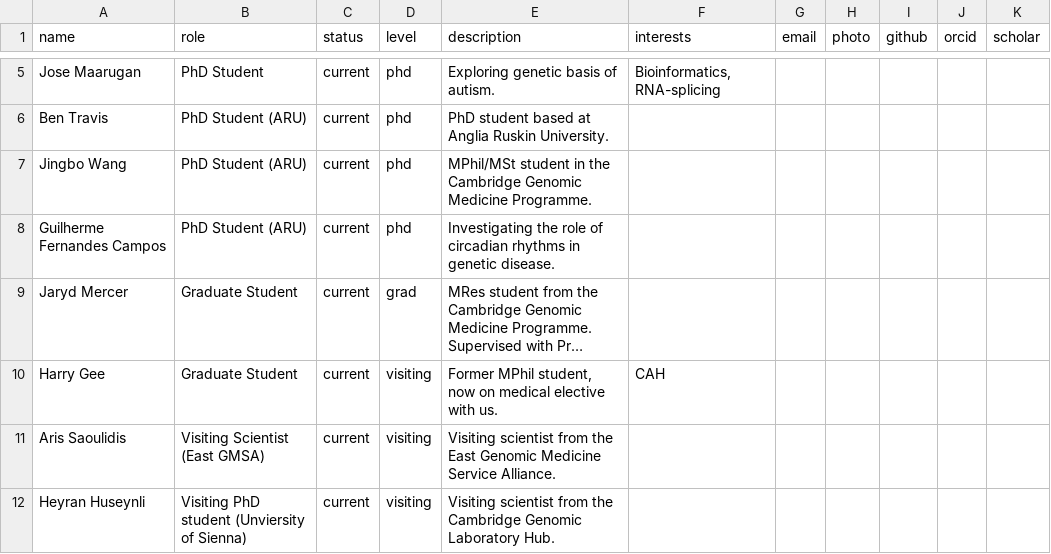
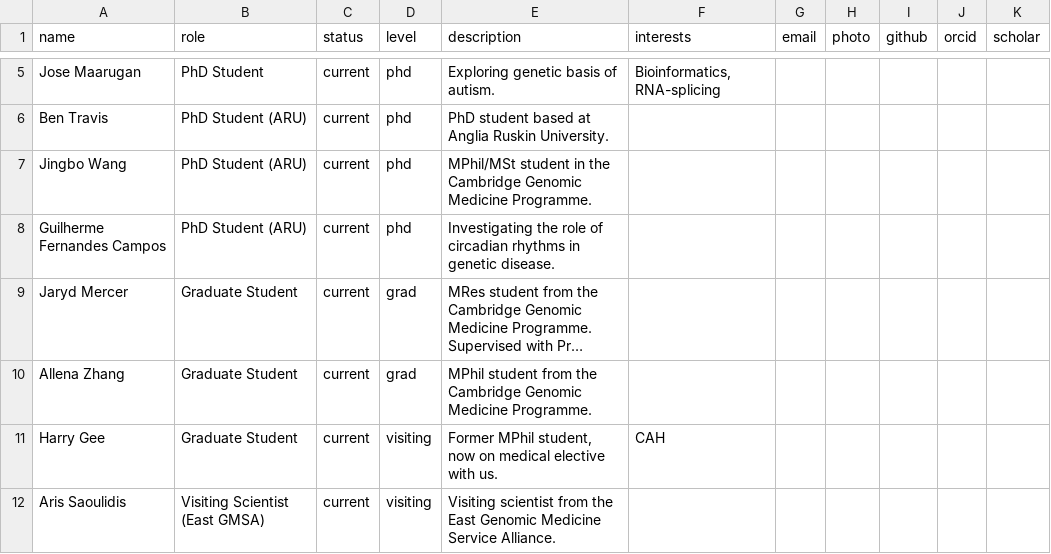
Before and after one commit to comparativechrono/ChronomicMedicine, a CSV file: data/members.csv, drawn as a sheet; only a part is shown, gaps mark what is left out; the shorter side is filled out with more unchanged rows; long unchanged cells end in …; the diff names each change by its address in the sheet, - before the commit and + after, or states it on an @@ line.

Commit message:
Update members.csv

```diff
--- a/data/members.csv
+++ b/data/members.csv
+row 10: Allena Zhang | Graduate Student | current | grad | MPhil student from the Cambridge Genomic Medicine Programme.
```
